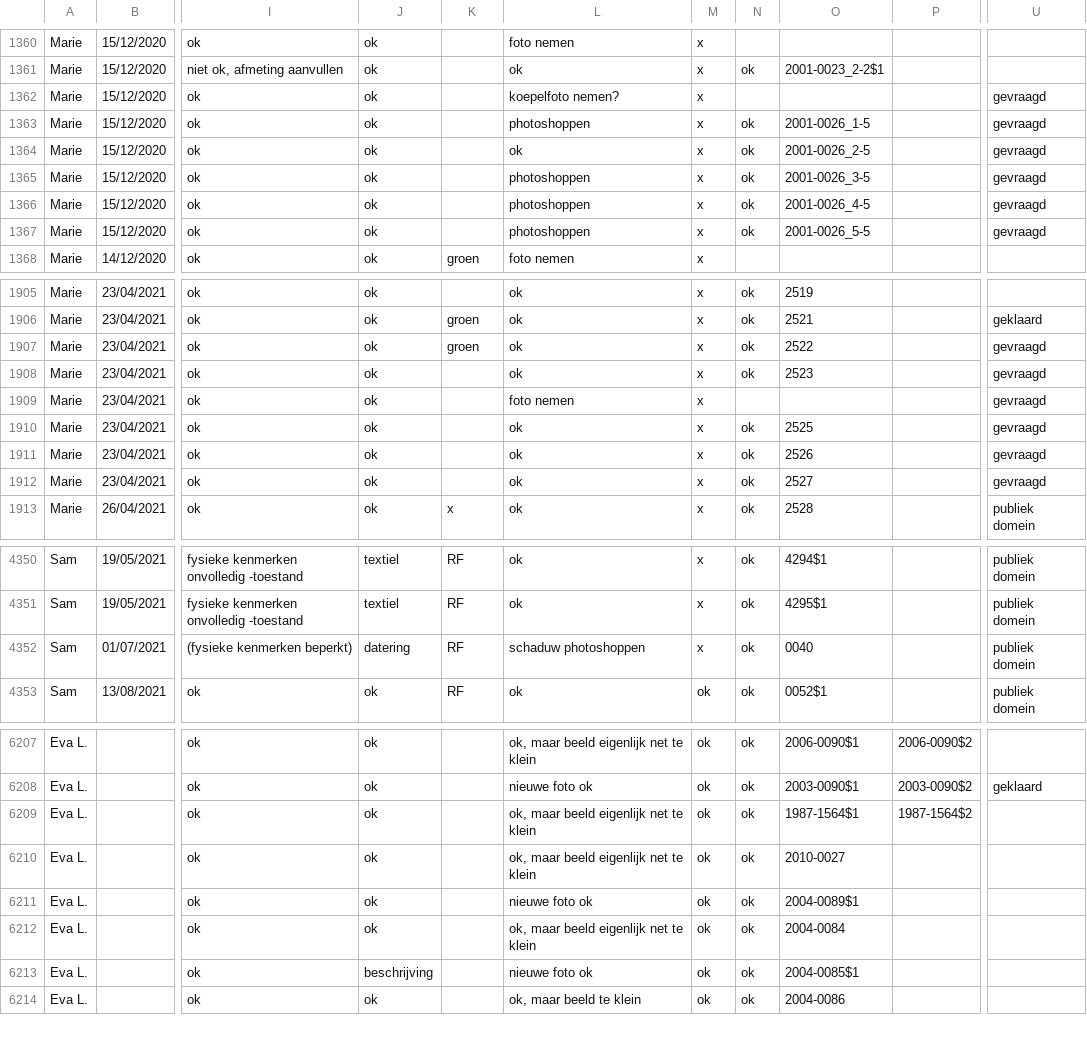
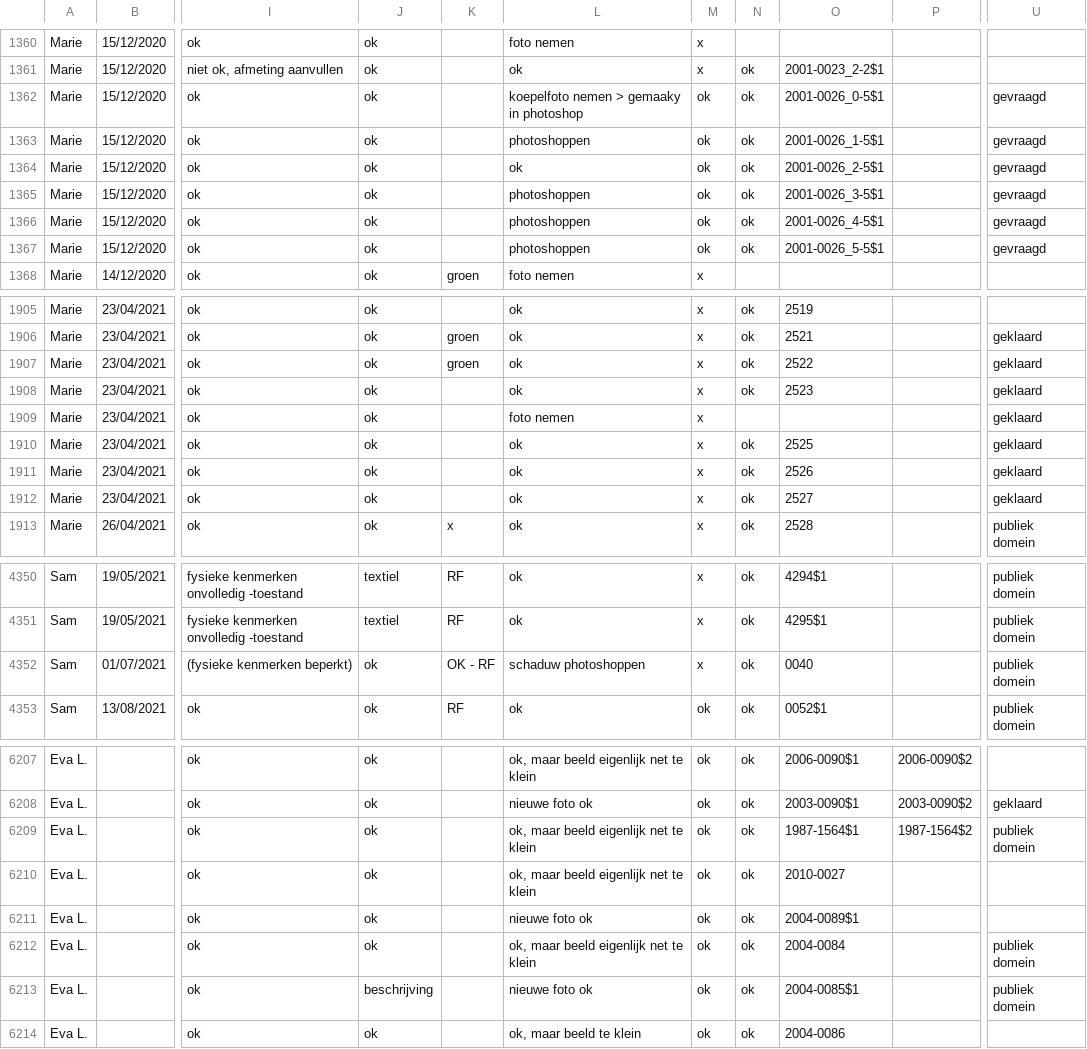
Before and after one commit to DesignMuseumGent/flat-voortgang, a CSV file: voortgang.csv, drawn as a sheet; only a part is shown, gaps mark what is left out; the diff covers the shown part only; the diff names each change by its address in the sheet, - before the commit and + after, or states it on an @@ line.

```diff
--- a/voortgang.csv
+++ b/voortgang.csv
-L1362: koepelfoto nemen?
+L1362: koepelfoto nemen > gemaaky in photoshop
-M1362:M1367: x
+M1362:M1367: ok
-N1362: (empty)
+N1362: ok
-O1362: (empty)
+O1362: 2001-0026_0-5$1
-O1363: 2001-0026_1-5
+O1363: 2001-0026_1-5$1
-O1364: 2001-0026_2-5
+O1364: 2001-0026_2-5$1
-O1365: 2001-0026_3-5
+O1365: 2001-0026_3-5$1
-O1366: 2001-0026_4-5
+O1366: 2001-0026_4-5$1
-O1367: 2001-0026_5-5
+O1367: 2001-0026_5-5$1
-U1907:U1912: gevraagd
+U1907:U1912: geklaard
-J4352: datering
+J4352: ok
-K4352: RF
+K4352: OK - RF
-U6209: (empty)
+U6209: publiek domein
-U6212:U6213: (empty)
+U6212:U6213: publiek domein
```
Also changed, not shown: 128 edited cells elsewhere in this file.
